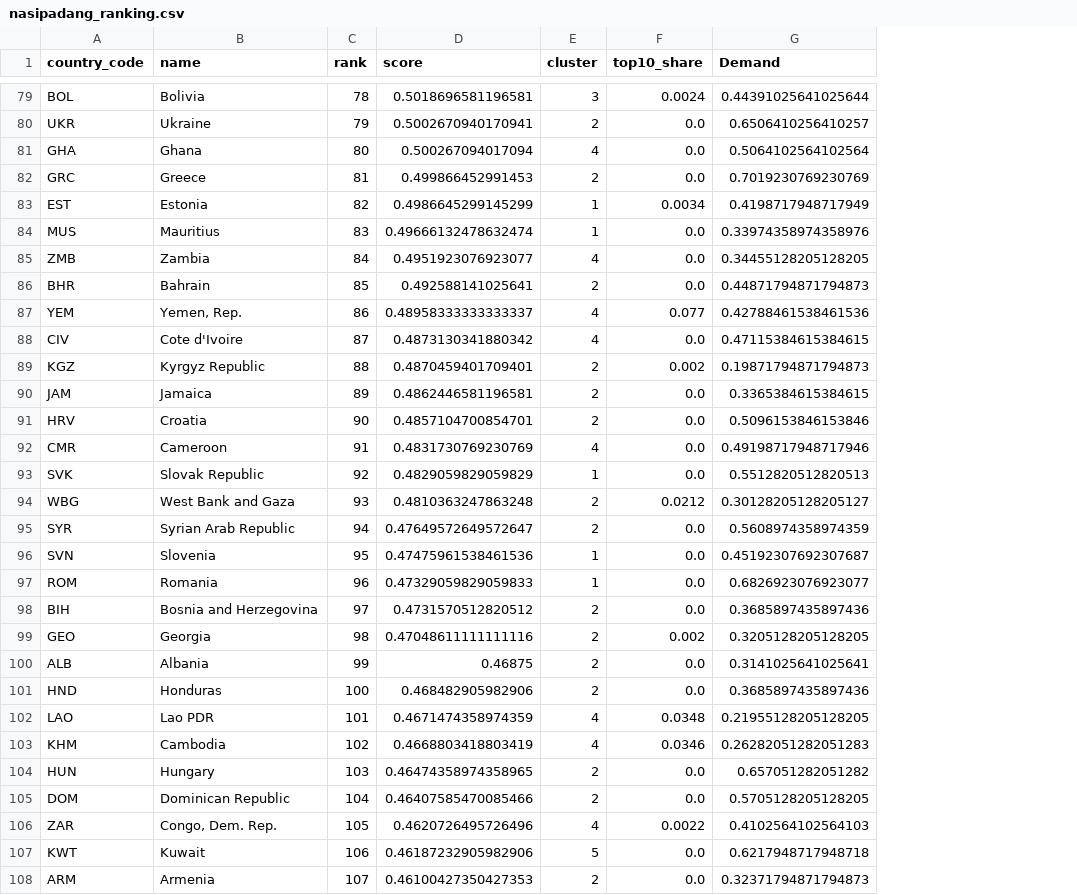
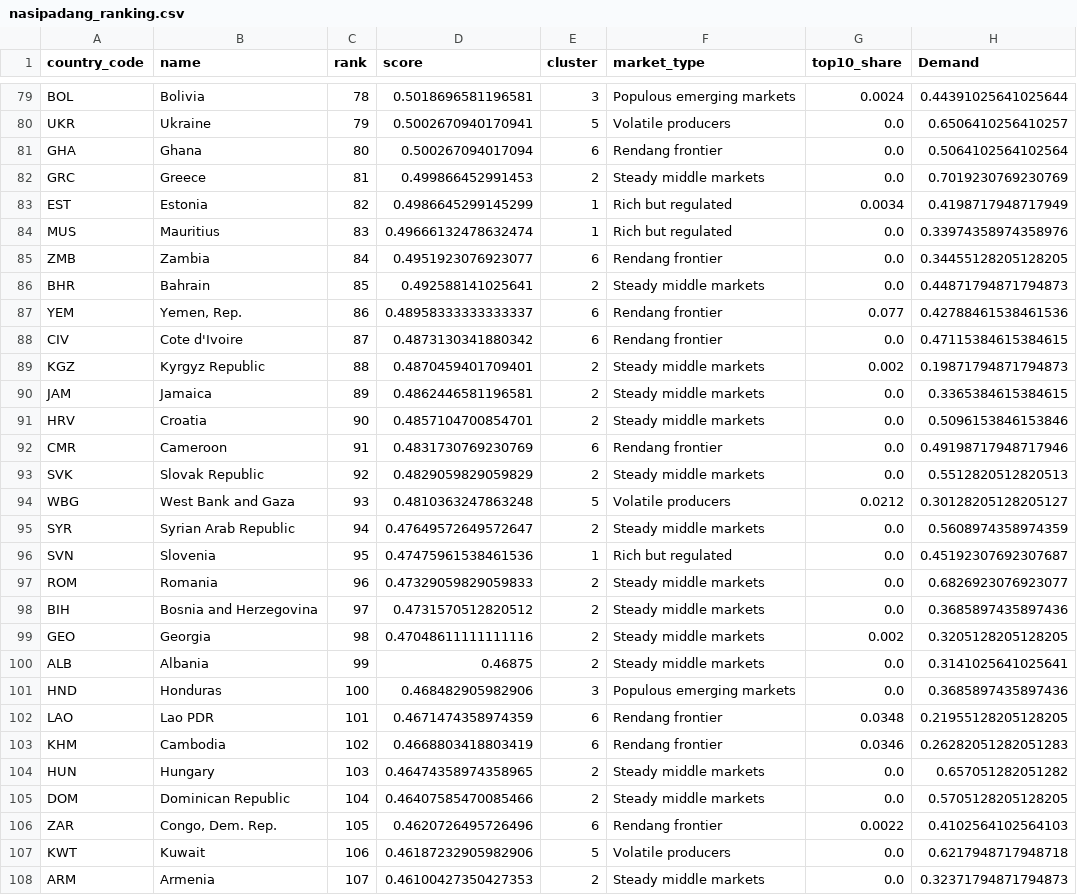
Before and after one commit to edward3423/nasipadang, a CSV file: nasipadang_ranking.csv, drawn as a sheet; only a part is shown, gaps mark what is left out; the diff covers the shown part only; the diff names each change by its address in the sheet, - before the commit and + after, or states it on an @@ line.

Commit message:
Compare clustering models and adopt a six-type GMM
Choose k with the elbow method for K-means and BIC for the Gaussian
mixture, compare against HDBSCAN on coverage, sizes and stability, and
report silhouette with its limits. Fit every model on 8 principal
components. Name the market types and update the figures, ranking
export, conclusions and README. Ranks and scores are unchanged.

```diff
--- a/nasipadang_ranking.csv
+++ b/nasipadang_ranking.csv
+column F (market_type), rows 79-108: Populous emerging markets | Volatile producers | Rendang frontier | Steady middle markets | Rich but regulated | Rich but regulated | Rendang frontier | Steady middle markets | Rendang frontier | Rendang frontier | Steady middle markets | Steady middle markets | Steady middle markets | Rendang frontier | Steady middle markets | Volatile producers | Steady middle markets | Rich but regulated | Steady middle markets | Steady middle markets | Steady middle markets | Steady middle markets | Populous emerging markets | Rendang frontier | Rendang frontier | Steady middle markets | Steady middle markets | Rendang frontier | Volatile producers | Steady middle markets
-E80 (cluster): 2
+E80 (cluster): 5
-E81 (cluster): 4
+E81 (cluster): 6
-E85 (cluster): 4
+E85 (cluster): 6
-E87:E88 (cluster): 4
+E87:E88 (cluster): 6
-E92 (cluster): 4
+E92 (cluster): 6
-E93 (cluster): 1
+E93 (cluster): 2
-E94 (cluster): 2
+E94 (cluster): 5
-E97 (cluster): 1
+E97 (cluster): 2
-E101 (cluster): 2
+E101 (cluster): 3
-E102:E103 (cluster): 4
+E102:E103 (cluster): 6
-E106 (cluster): 4
+E106 (cluster): 6
```
Also changed, not shown: 70 edited cells elsewhere in this file, 10 other files.
